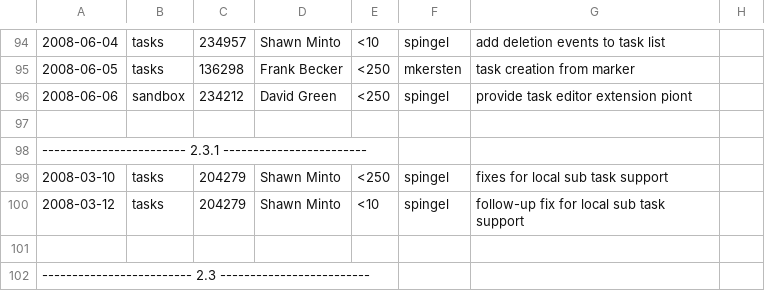
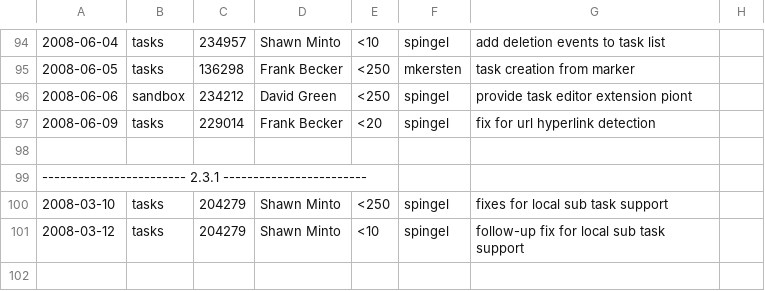
Before and after one commit to eclipse-mylyn/mylyn-website, a CSV file: doc/mylyn-iplog.csv, drawn as a sheet; only a part is shown, gaps mark what is left out; the shorter side is filled out with more unchanged rows; the diff names each change by its address in the sheet, - before the commit and + after, or states it on an @@ line.

Commit message:
ASSIGNED - bug 229014: [patch] URL Links in Task editor include parens and other punctuation https://bugs.eclipse.org/bugs/show_bug.cgi?id=229014

```diff
--- a/doc/mylyn-iplog.csv
+++ b/doc/mylyn-iplog.csv
+row 97: 2008-06-09 | tasks | 229014 | Frank Becker | <20 | spingel | fix for url hyperlink detection
```
